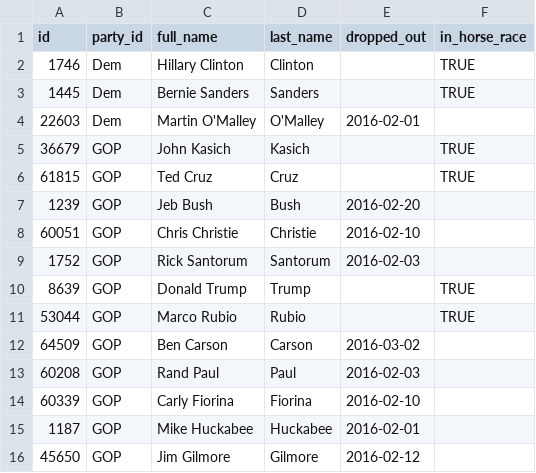
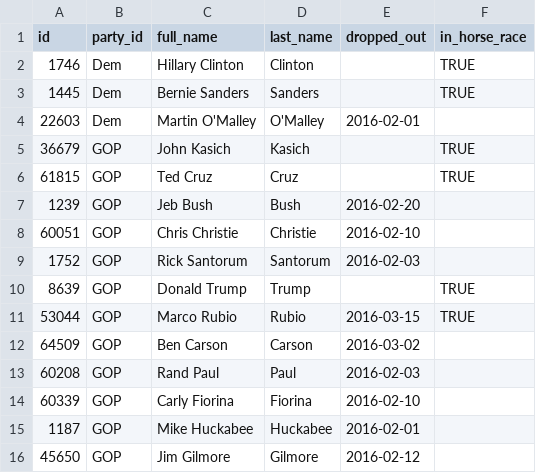
Before and after one commit to BeastNeedsMoreTorque/primaries-2016, a TSV file: app/static/candidates.tsv, drawn as a sheet.

Commit message:
Rubio is out

```diff
--- a/app/static/candidates.tsv
+++ b/app/static/candidates.tsv
@@ -10,3 +10,3 @@ id	party_id	full_name	last_name	dropped_out	in_horse_race
 8639	GOP	Donald Trump	Trump		TRUE
-53044	GOP	Marco Rubio	Rubio		TRUE
+53044	GOP	Marco Rubio	Rubio	2016-03-15	TRUE
 64509	GOP	Ben Carson	Carson	2016-03-02	
```
